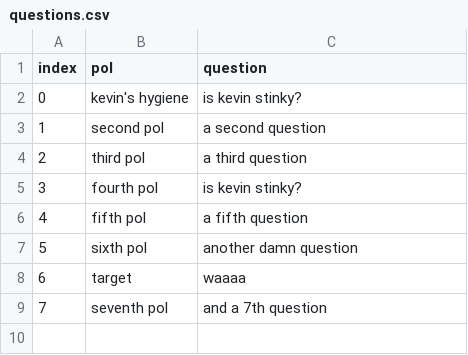
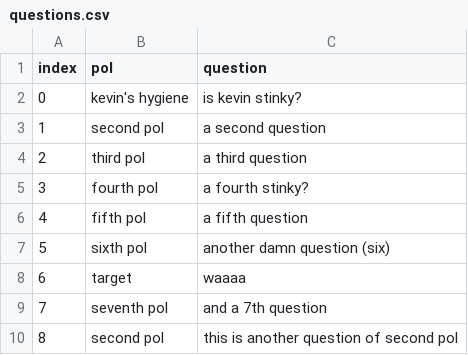
Before and after one commit to ADTranspoResearch/mastery-learning-test-creator, a CSV file: data/questions.csv, drawn as a sheet.

```diff
--- a/data/questions.csv
+++ b/data/questions.csv
@@ -4,6 +4,7 @@ index,pol,question
 2,third pol,a third question
-3,fourth pol,is kevin stinky?
+3,fourth pol,a fourth stinky?
 4,fifth pol,a fifth question
-5,sixth pol,another damn question
+5,sixth pol,another damn question (six)
 6,target,waaaa
 7,seventh pol,and a 7th question
+8,second pol,this is another question of second pol
```
Also changed, not shown: 2 other files.
